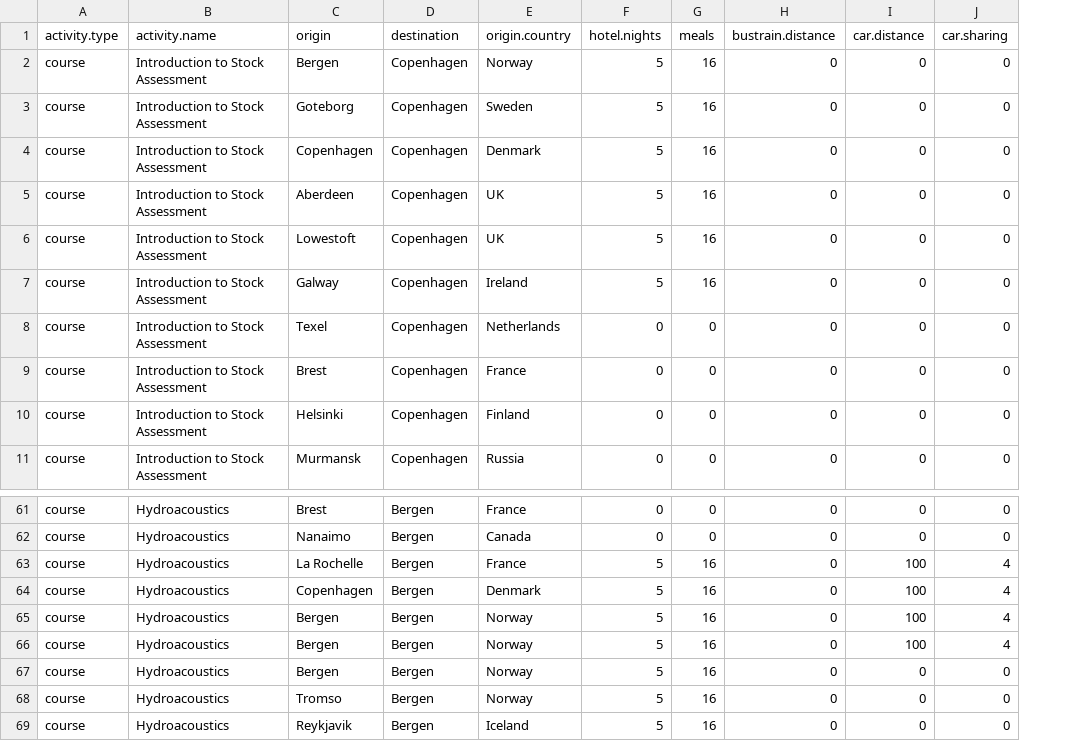
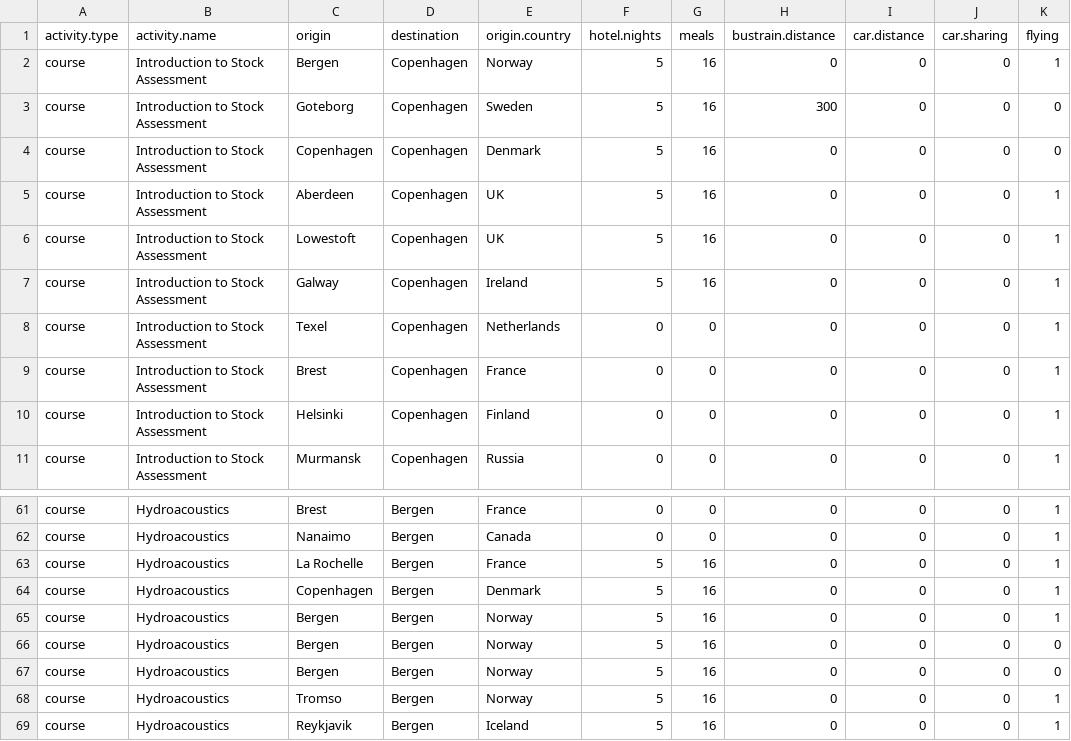
Before and after one commit to duplisea/TESAcarbon, a CSV file: extra/ICES.1course.csv, drawn as a sheet; only a part is shown, gaps mark what is left out; the diff names each change by its address in the sheet, - before the commit and + after, or states it on an @@ line.

```diff
--- a/extra/ICES.1course.csv
+++ b/extra/ICES.1course.csv
+column K (flying), rows 2-11: 1 | 0 | 0 | 1 | 1 | 1 | 1 | 1 | 1 | 1; rows 61-69: 1 | 1 | 1 | 1 | 1 | 0 | 0 | 1 | 1
-H3 (bustrain.distance): 0
+H3 (bustrain.distance): 300
-I63:I66 (car.distance): 100
+I63:I66 (car.distance): 0
-J63:J66 (car.sharing): 4
+J63:J66 (car.sharing): 0
```
Also changed, not shown: extra/TESA.course.csv, extra/TESA19-20.csv, 14 other files.
